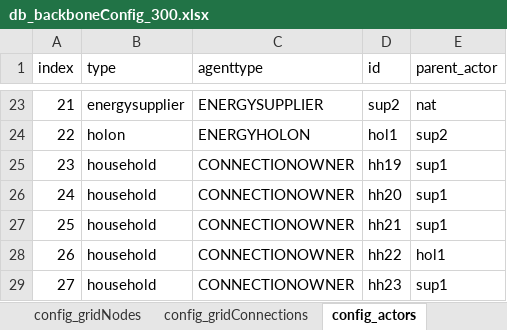
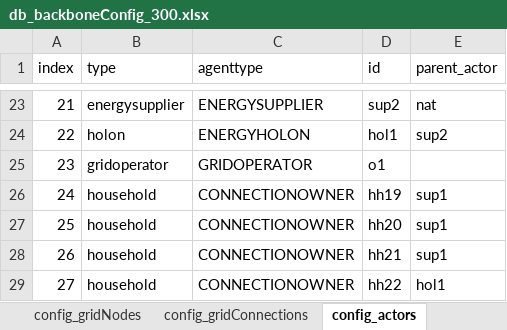
Before and after one commit to Zenmo/HOLON, an Excel workbook: Base/db_backboneConfig_300.xlsx, sheet config_actors, drawn as a sheet; only a part is shown, gaps mark what is left out; the shorter side is filled out with more unchanged rows; values as stored, in another font and other column widths than the file's, no borders; addresses are those after the commit; the diff names each change by its address in the sheet, - before the commit and + after, or states it on an @@ line.

Commit message:
Price band incentives from holon and gridOperator with TreeMap
*GridOperator is created from config excel and gridNodes linked to it, also from config excel,
*Alternative way of constructing and checking incentive price bands using TreeMap functionality,
*gridConnections receive (placeholder) price band incentive signals from gridOperator (communicated via gridNodes) and from their energyHolon if they have one,
*gridConnections check and combine the two signals with their supplier price by adding them up (for now).

```diff
--- a/Base/db_backboneConfig_300.xlsx (sheet config_actors)
+++ b/Base/db_backboneConfig_300.xlsx (sheet config_actors)
+row 25: 23 | gridoperator | GRIDOPERATOR | o1
@@ column A (index) renumbered between rows 26 and 287 @@
```
Also changed, not shown: sheet config_gridNodes, Base/db_backboneConfig.xlsx, Base/db_backboneConfig_1000.xlsx, 11 other files.
